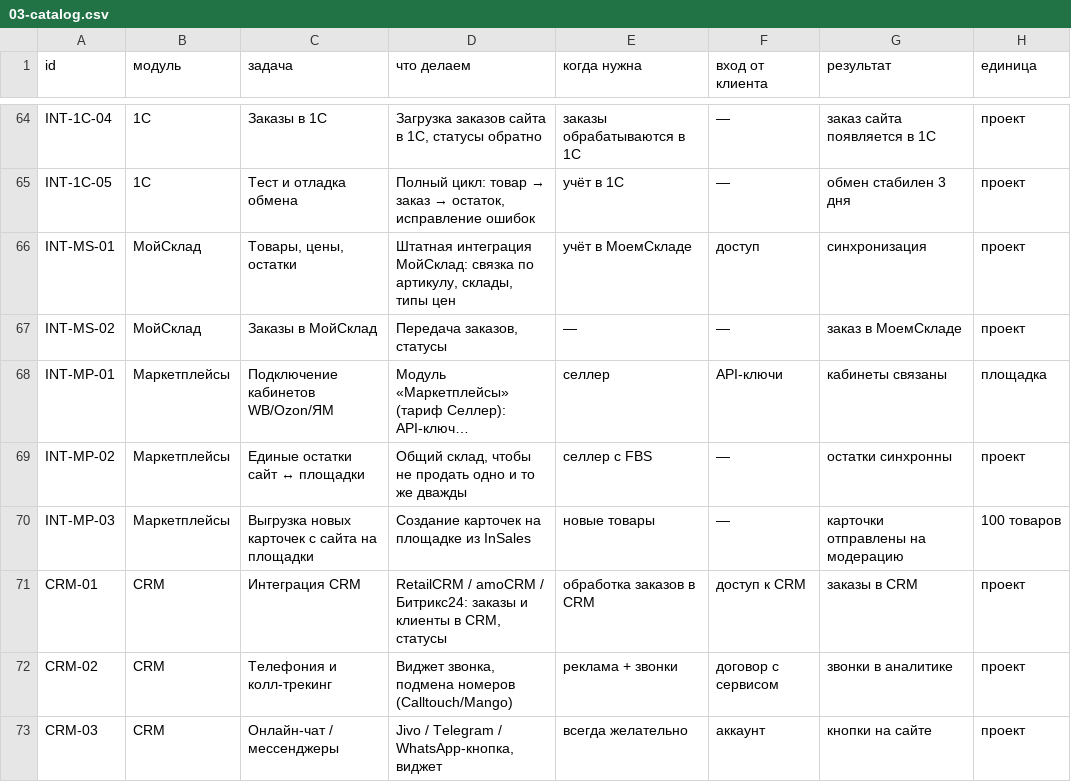
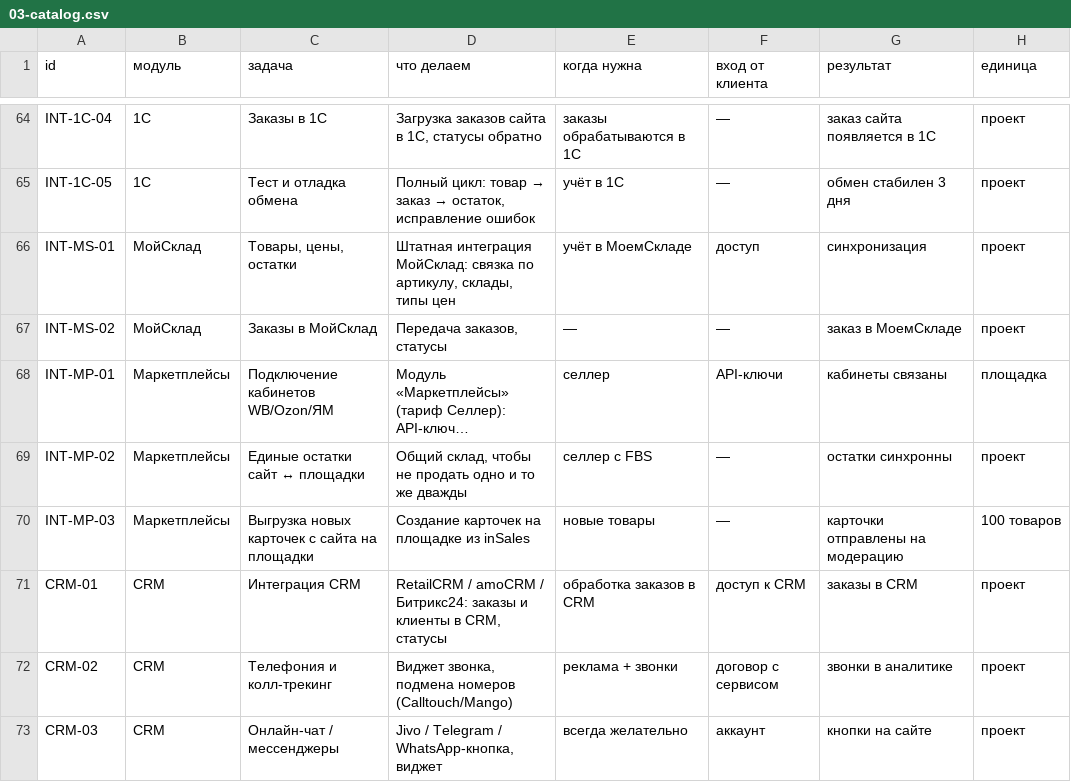
Before and after one commit to izobretatel88/emilius-site, a CSV file: docs/insales-service/03-catalog.csv, drawn as a sheet; only a part is shown, gaps mark what is left out; long unchanged cells end in …; the diff covers the shown part only; the diff names each change by its address in the sheet, - before the commit and + after, or states it on an @@ line.

```diff
--- a/docs/insales-service/03-catalog.csv
+++ b/docs/insales-service/03-catalog.csv
-D70 (что делаем): Создание карточек на площадке из InSales
+D70 (что делаем): Создание карточек на площадке из inSales
```
Also changed, not shown: 8 edited cells elsewhere in this file, 2 other files.
